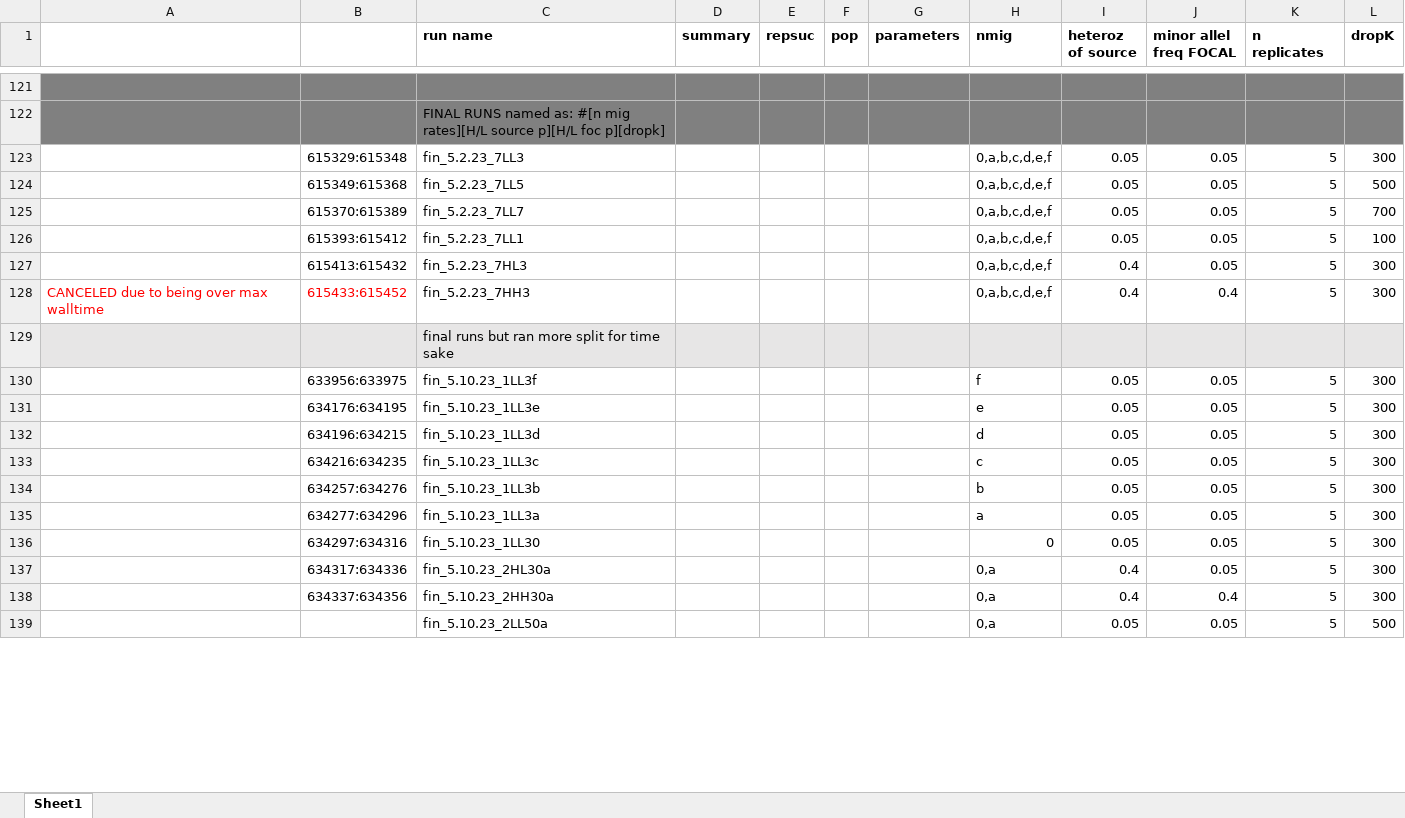
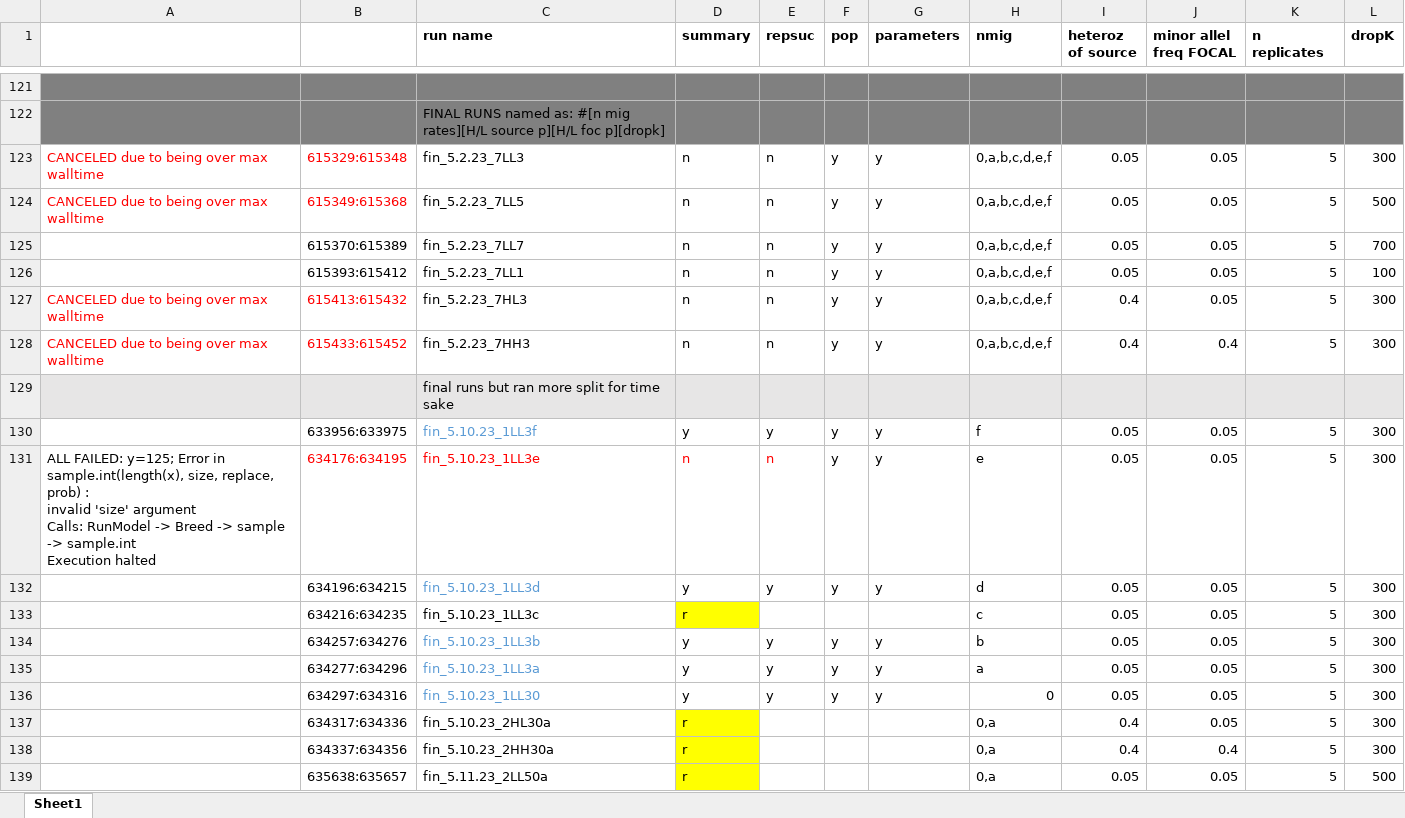
Before and after one commit to ginalamka/ComplexModel_ABM, an Excel workbook: Archive/ABM Runs.xlsx, sheet Sheet1, drawn as a sheet; only a part is shown, gaps mark what is left out; values as stored, in another font and other column widths than the file's, no borders; ↵ is a line break in a cell; the diff covers the shown part only; the diff names each change by its address in the sheet, - before the commit and + after, or states it on an @@ line.

```diff
--- a/Archive/ABM Runs.xlsx (sheet Sheet1)
+++ b/Archive/ABM Runs.xlsx (sheet Sheet1)
-A123:A124: (empty)
+A123:A124: CANCELED due to being over max walltime
-B123:B124 text colour: black
+B123:B124 text colour: #FF0000
-D123:D128 (summary): (empty)
+D123:D128 (summary): n
-E123:E128 (repsuc): (empty)
+E123:E128 (repsuc): n
-F123:F128 (pop): (empty)
+F123:F128 (pop): y
-G123:G128 (parameters): (empty)
+G123:G128 (parameters): y
-A127: (empty)
+A127: CANCELED due to being over max walltime
-B127 text colour: black
+B127 text colour: #FF0000
-C130 text colour: black
+C130 text colour: #5B9BD5
-D130 (summary): (empty)
+D130 (summary): y
-E130 (repsuc): (empty)
+E130 (repsuc): y
-F130:F132 (pop): (empty)
+F130:F132 (pop): y
-G130:G132 (parameters): (empty)
+G130:G132 (parameters): y
-A131: (empty)
+A131: ALL FAILED: y=125; Error in sample.int(length(x), size, replace, prob) : ↵ invalid 'size' argument ↵ Calls: RunModel -> Breed -> sample -> sample.int ↵ Execution halted
-B131:C131 text colour: black
+B131:C131 text colour: #FF0000
-D131 (summary): (empty)
+D131 (summary): n
-E131 (repsuc): (empty)
+E131 (repsuc): n
-C132 text colour: black
+C132 text colour: #5B9BD5
-D132 (summary): (empty)
+D132 (summary): y
-E132 (repsuc): (empty)
+E132 (repsuc): y
-D133 (summary): (empty)
+D133 (summary): r
-D133 fill: none
+D133 fill: #FFFF00
-C134:C136 text colour: black
+C134:C136 text colour: #5B9BD5
-D134:D136 (summary): (empty)
+D134:D136 (summary): y
-E134:E136 (repsuc): (empty)
+E134:E136 (repsuc): y
-F134:F136 (pop): (empty)
+F134:F136 (pop): y
-G134:G136 (parameters): (empty)
+G134:G136 (parameters): y
-D137:D139 (summary): (empty)
+D137:D139 (summary): r
-D137:D139 fill: none
+D137:D139 fill: #FFFF00
-B139: (empty)
+B139: 635638:635657
-C139 (run name): fin_5.10.23_2LL50a
+C139 (run name): fin_5.11.23_2LL50a
```
Also changed, not shown: 1 added row, 37 edited cells and cell formats elsewhere in this sheet, 21 other files.
